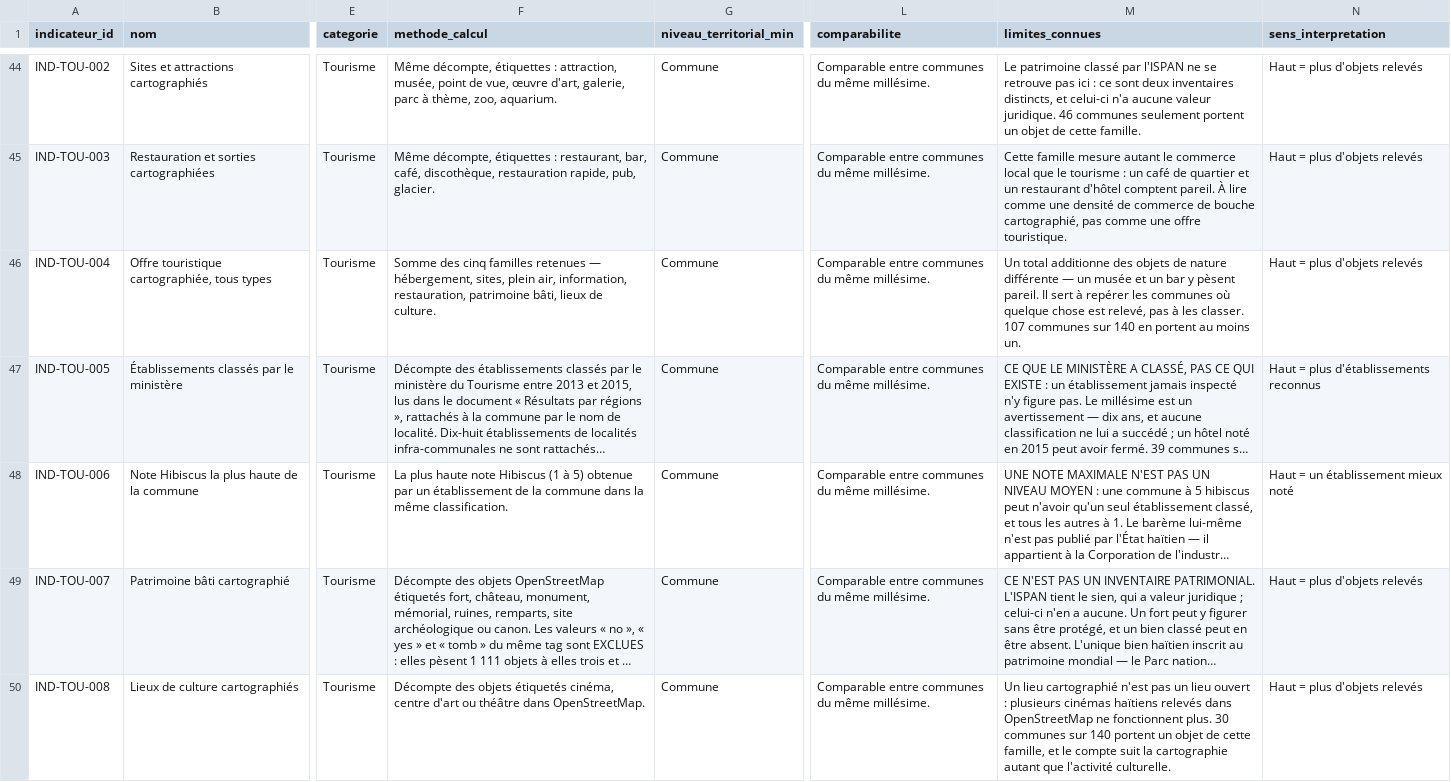
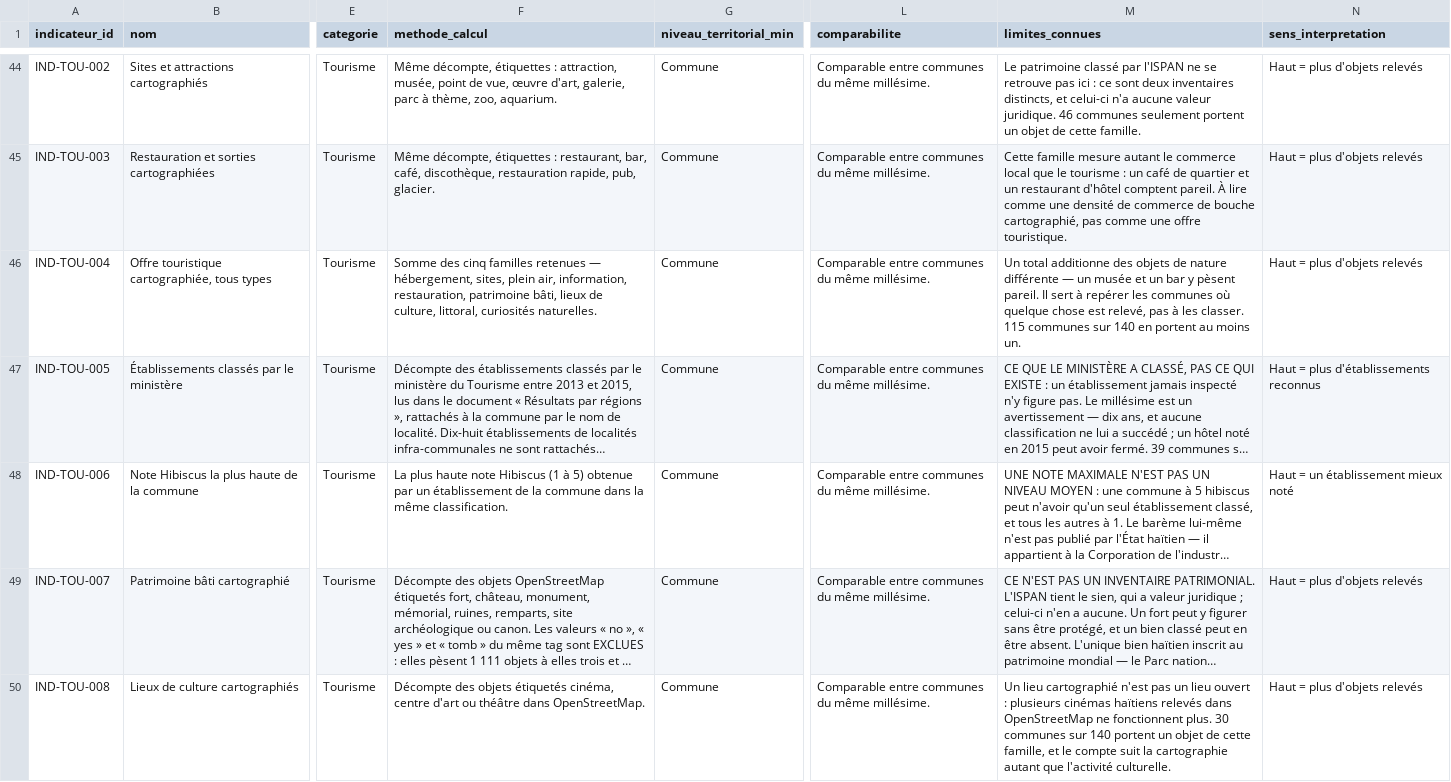
Before and after one commit to jwmyril/atmart-site, a CSV file: data/atmart_referentiel_indicateurs.csv, drawn as a sheet; only a part is shown, gaps mark what is left out; long unchanged cells end in …; the diff covers the shown part only; the diff names each change by its address in the sheet, - before the commit and + after, or states it on an @@ line.

```diff
--- a/data/atmart_referentiel_indicateurs.csv
+++ b/data/atmart_referentiel_indicateurs.csv
-F46 (methode_calcul): …lieux de culture.
+F46 (methode_calcul): …lieux de culture, littoral, curiosités naturelles.
-M46 (limites_connues): …les classer. 107 communes sur…
+M46 (limites_connues): …les classer. 115 communes sur…
```
Also changed, not shown: 1 added row elsewhere in this file, data/atmart_referentiel_indicateurs_i18n.csv, 10 other files.
